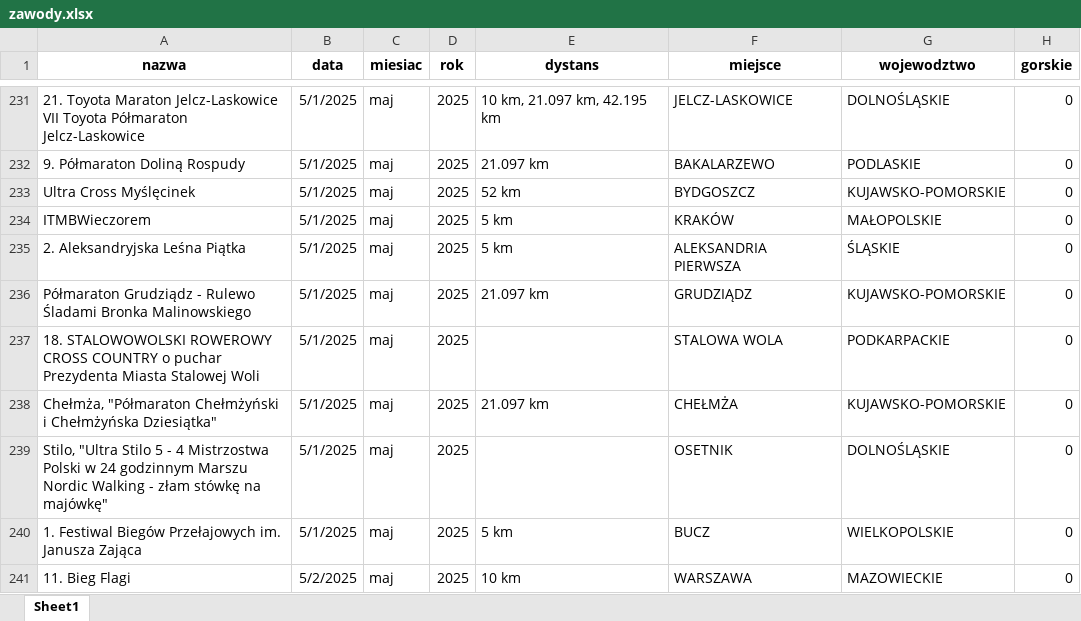
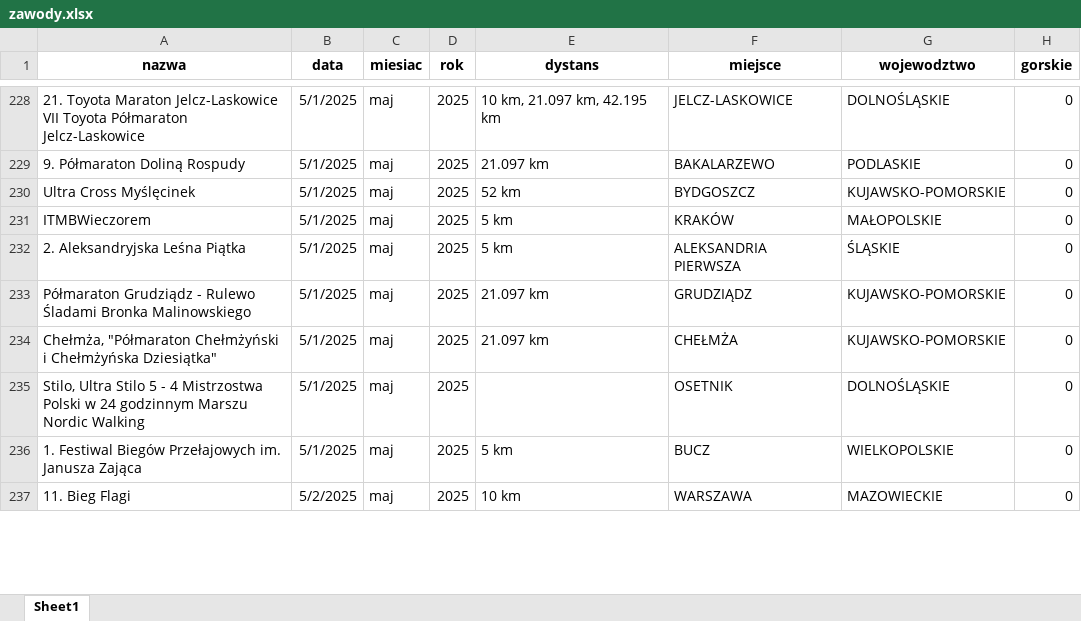
Before and after one commit to rybinski92/app_mb, an Excel workbook: assets/pliki_bazy/zawody.xlsx, sheet Sheet1, drawn as a sheet; only a part is shown, gaps mark what is left out; values as stored, in another font and other column widths than the file's, no borders; removed rows and columns are numbered as before the commit, all else as after; the diff covers the shown part only; the diff names each change by its address in the sheet, - before the commit and + after, or states it on an @@ line.

```diff
--- a/assets/pliki_bazy/zawody.xlsx (sheet Sheet1)
+++ b/assets/pliki_bazy/zawody.xlsx (sheet Sheet1)
-row 237: 18. STALOWOWOLSKI ROWEROWY CROSS COUNTRY o puchar Prezydenta Miasta Stalowej Woli | 5/1/2025 | maj | 2025 |  | STALOWA WOLA | PODKARPACKIE | 0
-A235 (nazwa): Stilo, "Ultra Stilo 5 - 4 Mistrzostwa Polski w 24 godzinnym Marszu Nordic Walking - złam stówkę na majówkę"
+A235 (nazwa): Stilo, Ultra Stilo 5 - 4 Mistrzostwa Polski w 24 godzinnym Marszu Nordic Walking
```
Also changed, not shown: 6 removed rows and 10 edited cells elsewhere in this sheet, 30 other files.
